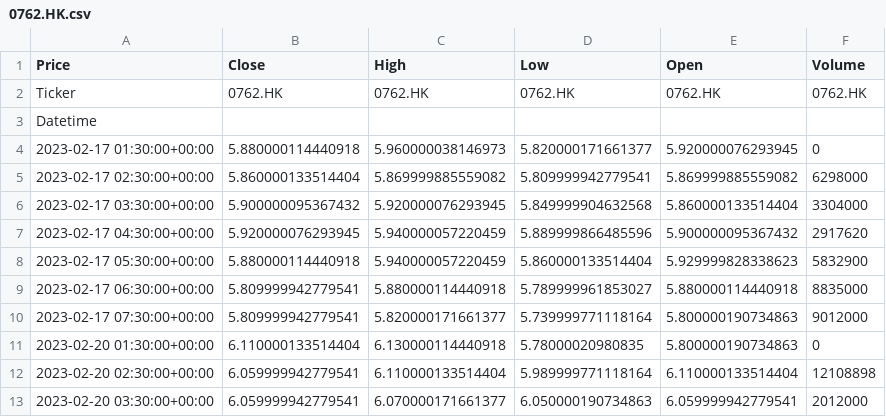
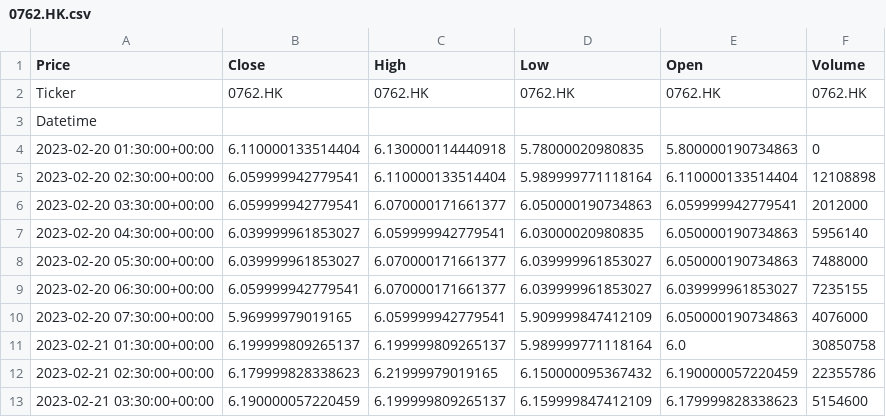
Before and after one commit to zjplab/Tech-Stocks-Data, a CSV file: data/HangSengTech/0762.HK.csv, drawn as a sheet; only a part is shown; the shorter side is filled out with more unchanged rows.

```diff
--- a/data/HangSengTech/0762.HK.csv
+++ b/data/HangSengTech/0762.HK.csv
@@ -3,9 +3,2 @@ Ticker,0762.HK,0762.HK,0762.HK,0762.HK,0762.HK
 Datetime,,,,,
-2023-02-17 01:30:00+00:00,5.880000114440918,5.960000038146973,5.820000171661377,5.920000076293945,0
-2023-02-17 02:30:00+00:00,5.860000133514404,5.869999885559082,5.809999942779541,5.869999885559082,6298000
-2023-02-17 03:30:00+00:00,5.900000095367432,5.920000076293945,5.849999904632568,5.860000133514404,3304000
-2023-02-17 04:30:00+00:00,5.920000076293945,5.940000057220459,5.889999866485596,5.900000095367432,2917620
-2023-02-17 05:30:00+00:00,5.880000114440918,5.940000057220459,5.860000133514404,5.929999828338623,5832900
-2023-02-17 06:30:00+00:00,5.809999942779541,5.880000114440918,5.789999961853027,5.880000114440918,8835000
-2023-02-17 07:30:00+00:00,5.809999942779541,5.820000171661377,5.739999771118164,5.800000190734863,9012000
 2023-02-20 01:30:00+00:00,6.110000133514404,6.130000114440918,5.78000020980835,5.800000190734863,0
```
Also changed, not shown: data/HangSengTech/1810.HK.csv, data/HangSengTech/3692.HK.csv, 20 other files.
